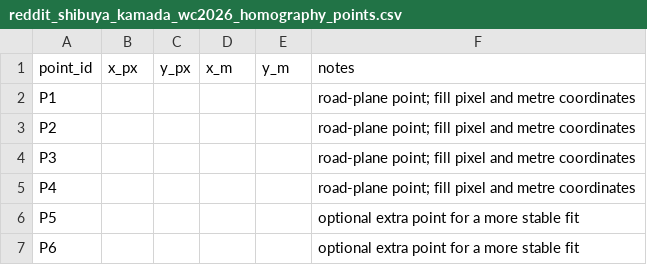
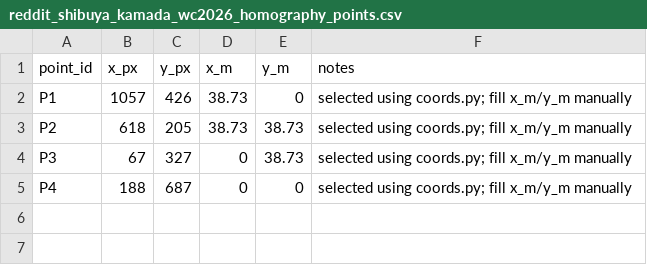
Before and after one commit to senpaiawesome34/HTX_Deliverable1, a CSV file: Documentation/Task 1 - NTU Paper + GABM/data/shibuya_reddit/homography_points/reddit_shibuya_kamada_wc2026_homography_points.csv, drawn as a sheet.

Commit message:
experimented on 1x manual calibration, 1x auto calibration. understand how the SFM is calibrated is better

```diff
--- a/Documentation/Task 1 - NTU Paper + GABM/data/shibuya_reddit/homography_points/reddit_shibuya_kamada_wc2026_homography_points.csv
+++ b/Documentation/Task 1 - NTU Paper + GABM/data/shibuya_reddit/homography_points/reddit_shibuya_kamada_wc2026_homography_points.csv
@@ -1,7 +1,5 @@
 point_id,x_px,y_px,x_m,y_m,notes
-P1,,,,,road-plane point; fill pixel and metre coordinates
-P2,,,,,road-plane point; fill pixel and metre coordinates
-P3,,,,,road-plane point; fill pixel and metre coordinates
-P4,,,,,road-plane point; fill pixel and metre coordinates
-P5,,,,,optional extra point for a more stable fit
-P6,,,,,optional extra point for a more stable fit
+P1,1057,426,38.73,0,selected using coords.py; fill x_m/y_m manually
+P2,618,205,38.73,38.73,selected using coords.py; fill x_m/y_m manually
+P3,67,327,0,38.73,selected using coords.py; fill x_m/y_m manually
+P4,188,687,0,0,selected using coords.py; fill x_m/y_m manually
```
Also changed, not shown: 9 other files.
